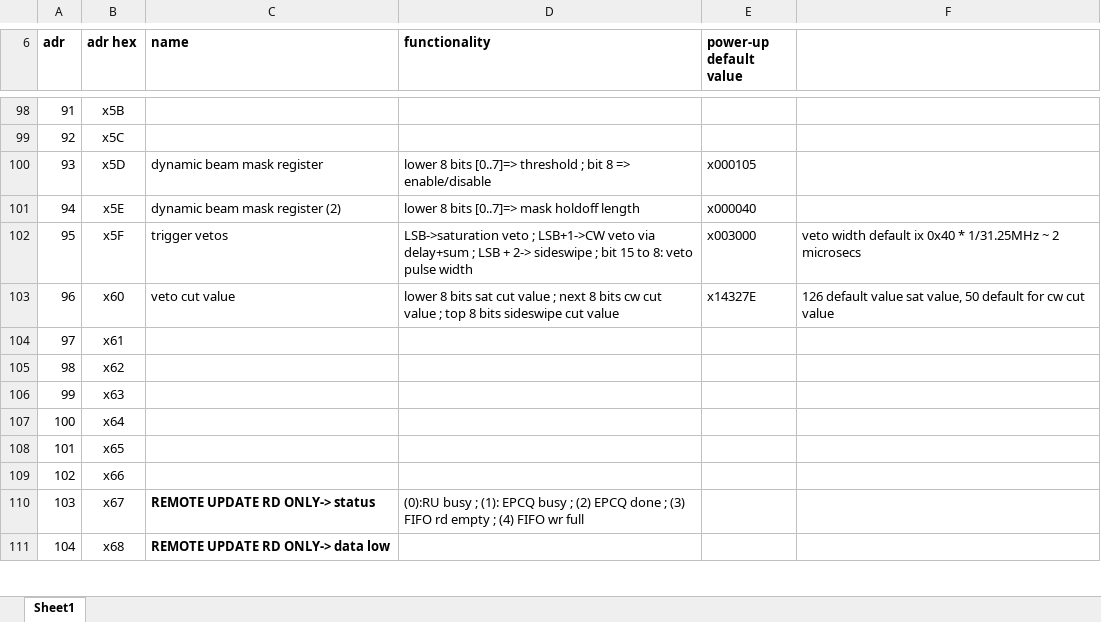
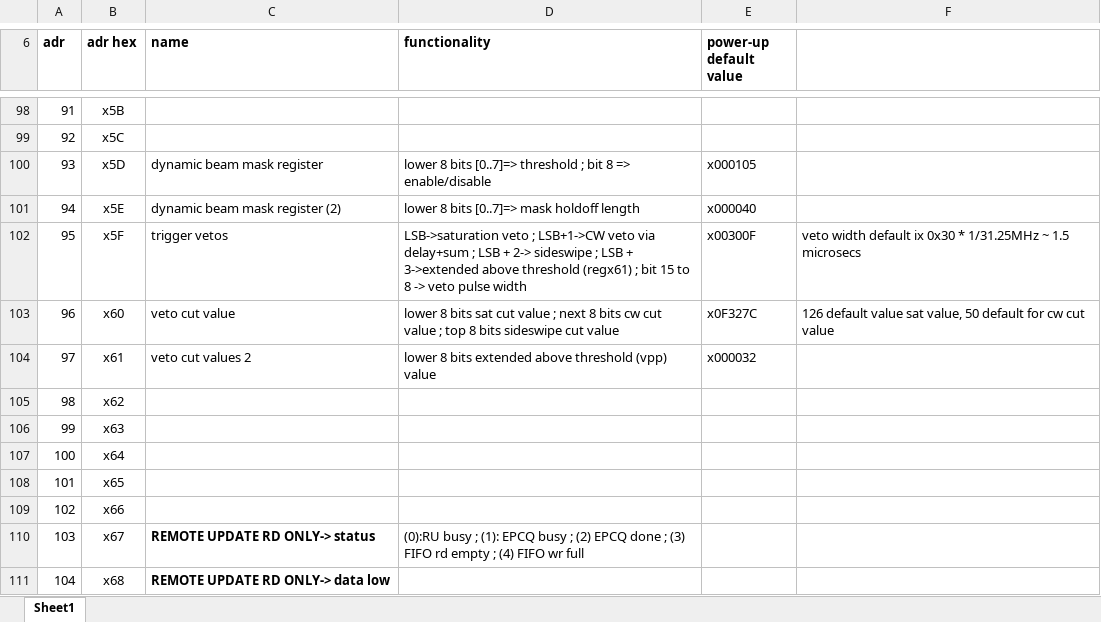
Before and after one commit to ejobe/firmware_phased_protoBEACON, an Excel workbook: doc/firmware-register-map.xlsx, sheet Sheet1, drawn as a sheet; only a part is shown, gaps mark what is left out; values as stored, in another font and other column widths than the file's, no borders; the diff names each change by its address in the sheet, - before the commit and + after, or states it on an @@ line.

Commit message:
update veto scheme, tick fw version 1.5

```diff
--- a/doc/firmware-register-map.xlsx (sheet Sheet1)
+++ b/doc/firmware-register-map.xlsx (sheet Sheet1)
-D102 (functionality): …sideswipe ; bit 15 to 8: veto pulse…
+D102 (functionality): …sideswipe ; LSB + 3->extended above threshold (regx61) ; bit 15 to 8 -> veto pulse…
-E102 (power-up default value): x003000
+E102 (power-up default value): x00300F
-F102: …default ix 0x40 * 1/31.25MHz ~ 2 microsecs
+F102: …default ix 0x30 * 1/31.25MHz ~ 1.5 microsecs
-E103 (power-up default value): x14327E
+E103 (power-up default value): x0F327C
-C104 (name): (empty)
+C104 (name): veto cut values 2
-D104 (functionality): (empty)
+D104 (functionality): lower 8 bits extended above threshold (vpp) value
-E104 (power-up default value): (empty)
+E104 (power-up default value): x000032
```
Also changed, not shown: 11 other files.
